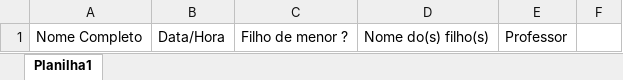
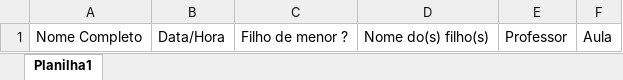
Before and after one commit to gabriel-eustaquio/ondasBack, an Excel workbook: checkin.xlsx, sheet Planilha1, drawn as a sheet; values as stored, in another font and other column widths than the file's, no borders; the diff names each change by its address in the sheet, - before the commit and + after, or states it on an @@ line.

```diff
--- a/checkin.xlsx (sheet Planilha1)
+++ b/checkin.xlsx (sheet Planilha1)
-F1: (empty)
+F1: Aula
```
Also changed, not shown: 7 other files.
